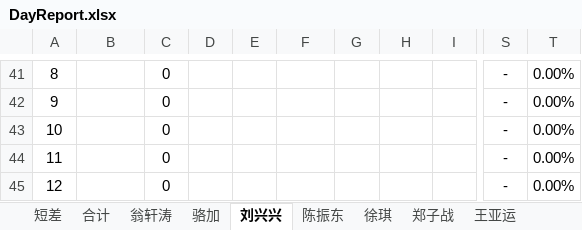
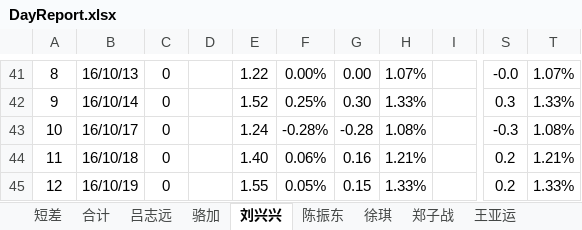
Before and after one commit to lamp525/ncCTM, an Excel workbook: src/Presentation/CTM.Win/ReportTemplate/UserDailyProfitFlow/DayReport.xlsx, sheet 刘兴兴, drawn as a sheet; only a part is shown, gaps mark what is left out; values as stored, in another font and other column widths than the file's, no borders; charts and pictures not drawn; the diff covers the shown part only; the diff names each change by its address in the sheet, - before the commit and + after, or states it on an @@ line.

```diff
--- a/src/Presentation/CTM.Win/ReportTemplate/UserDailyProfitFlow/DayReport.xlsx (sheet 刘兴兴)
+++ b/src/Presentation/CTM.Win/ReportTemplate/UserDailyProfitFlow/DayReport.xlsx (sheet 刘兴兴)
-sheet tab: 翁轩涛
+sheet tab: 吕志远
-B41: (empty)
+B41: 16/10/13
-E41: (empty)
+E41: 1.22
-F41: (empty)
+F41: 0.00%
-G41: (empty)
+G41: 0.00
-H41: (empty)
+H41: 1.07%
-S41: -
+S41: -0.0
-T41: 0.00%
+T41: 1.07%
-B42: (empty)
+B42: 16/10/14
-E42: (empty)
+E42: 1.52
-F42: (empty)
+F42: 0.25%
-G42: (empty)
+G42: 0.30
-H42: (empty)
+H42: 1.33%
-S42: -
+S42: 0.3
-T42: 0.00%
+T42: 1.33%
-B43: (empty)
+B43: 16/10/17
-E43: (empty)
+E43: 1.24
-F43: (empty)
+F43: -0.28%
-G43: (empty)
+G43: -0.28
-H43: (empty)
+H43: 1.08%
-S43: -
+S43: -0.3
-T43: 0.00%
+T43: 1.08%
-B44: (empty)
+B44: 16/10/18
-E44: (empty)
+E44: 1.40
-F44: (empty)
+F44: 0.06%
-G44: (empty)
+G44: 0.16
-H44: (empty)
+H44: 1.21%
-S44:S45: -
+S44:S45: 0.2
-T44: 0.00%
+T44: 1.21%
-B45: (empty)
+B45: 16/10/19
-E45: (empty)
+E45: 1.55
-F45: (empty)
+F45: 0.05%
-G45: (empty)
+G45: 0.15
-H45: (empty)
+H45: 1.33%
-T45: 0.00%
+T45: 1.33%
```
Also changed, not shown: 143 edited cells elsewhere in this sheet, sheet 合计, sheet 王亚运, sheet 陈振东, sheet 骆加, sheet 郑子战, sheet 徐琪, other sheet tabs, charts or pictures, 24 other files.
